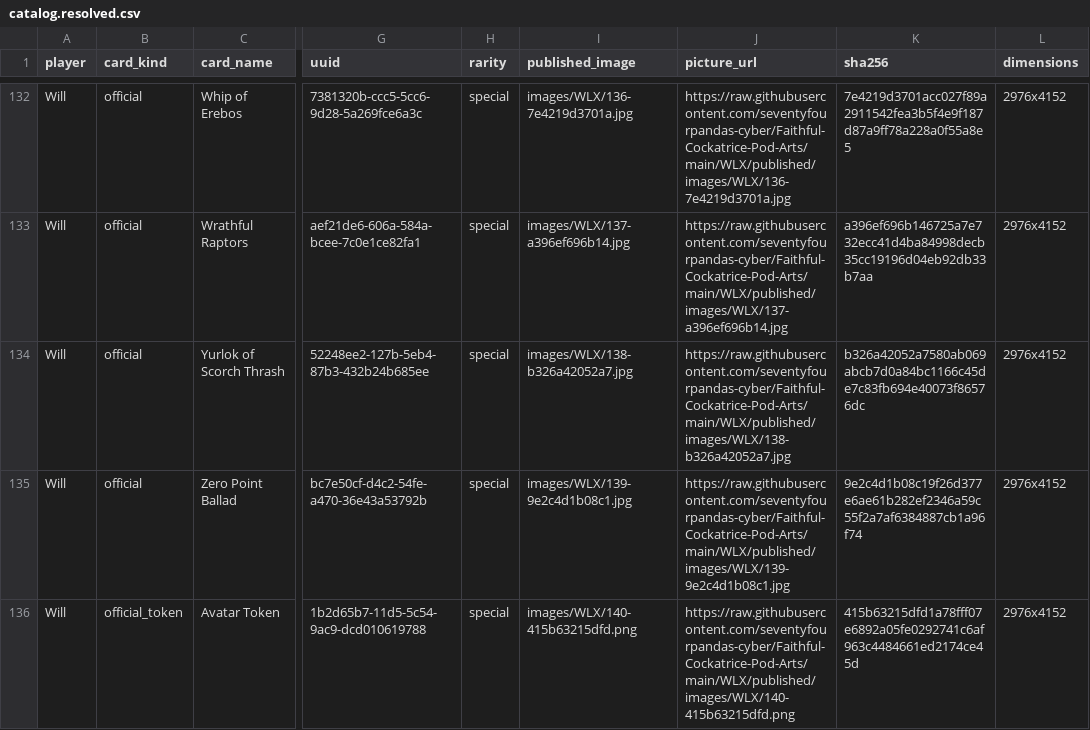
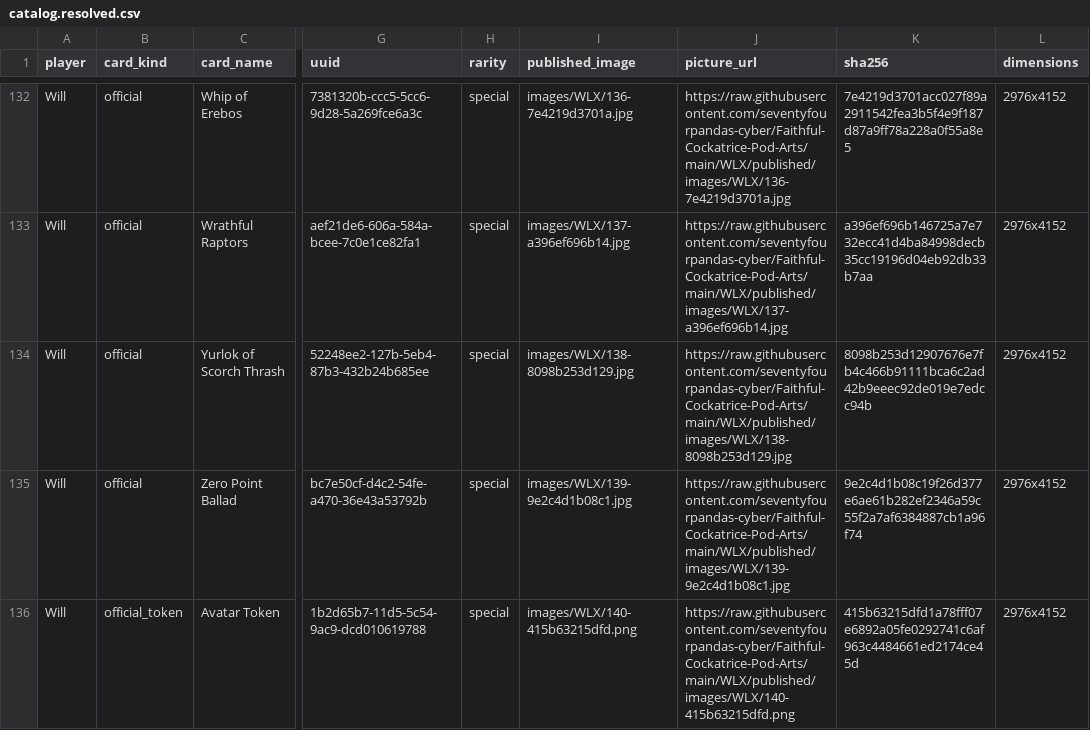
Before and after one commit to seventyfourpandas-cyber/Faithful-Cockatrice-Pod-Arts, a CSV file: WLX/published/catalog.resolved.csv, drawn as a sheet; only a part is shown, gaps mark what is left out; the diff names each change by its address in the sheet, - before the commit and + after, or states it on an @@ line.

```diff
--- a/WLX/published/catalog.resolved.csv
+++ b/WLX/published/catalog.resolved.csv
-I134 (published_image): images/WLX/138-b326a42052a7.jpg
+I134 (published_image): images/WLX/138-8098b253d129.jpg
-J134 (picture_url): https://raw.githubusercontent.com/seventyfourpandas-cyber/Faithful-Cockatrice-Pod-Arts/main/WLX/published/images/WLX/138-b326a42052a7.jpg
+J134 (picture_url): https://raw.githubusercontent.com/seventyfourpandas-cyber/Faithful-Cockatrice-Pod-Arts/main/WLX/published/images/WLX/138-8098b253d129.jpg
-K134 (sha256): b326a42052a7580ab069abcb7d0a84bc1166c45de7c83fb694e40073f86576dc
+K134 (sha256): 8098b253d12907676e7fb4c466b91111bca6c2ad42b9eeec92de019e7edcc94b
```
Also changed, not shown: WLX/CARD_MANAGER.csv, 12 other files.
